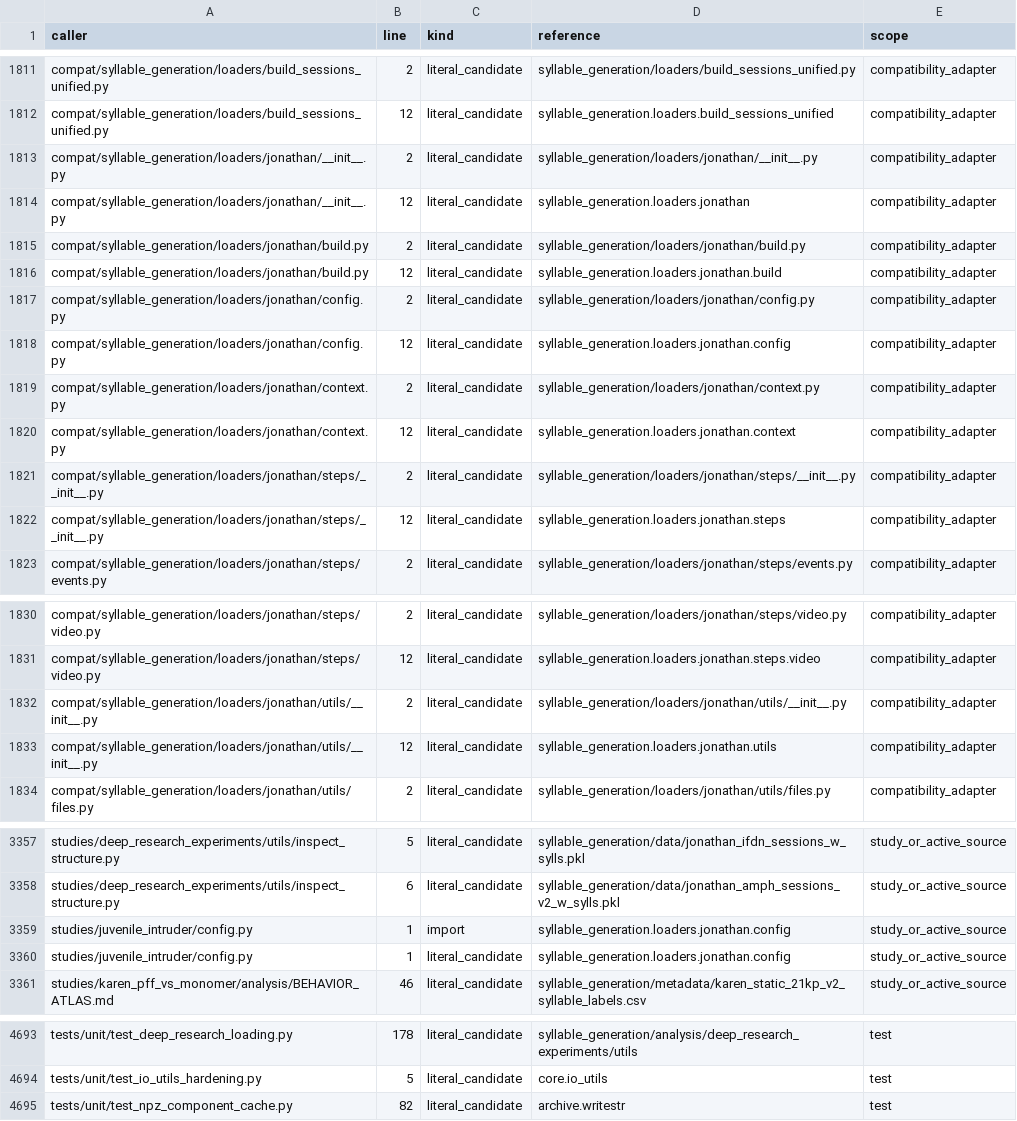
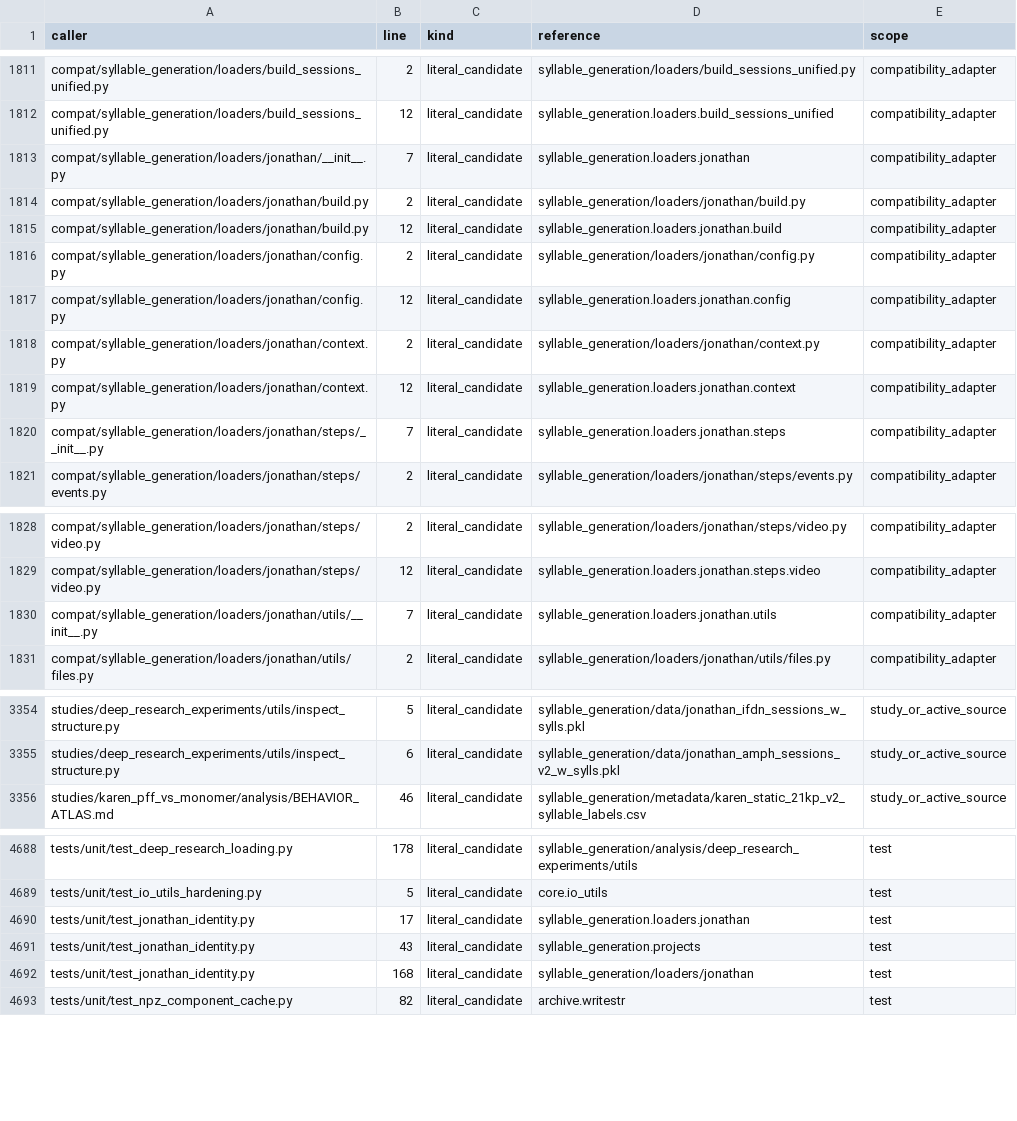
Before and after one commit to sebeliassen/FiberphotometryCode, a TSV file: registry/LEGACY_CONSUMERS_20261021.tsv, drawn as a sheet; only a part is shown, gaps mark what is left out; the diff covers the shown part only.

```diff
--- a/registry/LEGACY_CONSUMERS_20261021.tsv
+++ b/registry/LEGACY_CONSUMERS_20261021.tsv
@@ -1812,4 +1812,3 @@ compat/syllable_generation/loaders/build_sessions_unified.py	2	literal_candidate
 compat/syllable_generation/loaders/build_sessions_unified.py	12	literal_candidate	syllable_generation.loaders.build_sessions_unified	compatibility_adapter
-compat/syllable_generation/loaders/jonathan/__init__.py	2	literal_candidate	syllable_generation/loaders/jonathan/__init__.py	compatibility_adapter
-compat/syllable_generation/loaders/jonathan/__init__.py	12	literal_candidate	syllable_generation.loaders.jonathan	compatibility_adapter
+compat/syllable_generation/loaders/jonathan/__init__.py	7	literal_candidate	syllable_generation.loaders.jonathan	compatibility_adapter
 compat/syllable_generation/loaders/jonathan/build.py	2	literal_candidate	syllable_generation/loaders/jonathan/build.py	compatibility_adapter
@@ -1820,4 +1819,3 @@ compat/syllable_generation/loaders/jonathan/context.py	2	literal_candidate	sylla
 compat/syllable_generation/loaders/jonathan/context.py	12	literal_candidate	syllable_generation.loaders.jonathan.context	compatibility_adapter
-compat/syllable_generation/loaders/jonathan/steps/__init__.py	2	literal_candidate	syllable_generation/loaders/jonathan/steps/__init__.py	compatibility_adapter
-compat/syllable_generation/loaders/jonathan/steps/__init__.py	12	literal_candidate	syllable_generation.loaders.jonathan.steps	compatibility_adapter
+compat/syllable_generation/loaders/jonathan/steps/__init__.py	7	literal_candidate	syllable_generation.loaders.jonathan.steps	compatibility_adapter
 compat/syllable_generation/loaders/jonathan/steps/events.py	2	literal_candidate	syllable_generation/loaders/jonathan/steps/events.py	compatibility_adapter
@@ -1831,4 +1829,3 @@ compat/syllable_generation/loaders/jonathan/steps/video.py	2	literal_candidate	s
 compat/syllable_generation/loaders/jonathan/steps/video.py	12	literal_candidate	syllable_generation.loaders.jonathan.steps.video	compatibility_adapter
-compat/syllable_generation/loaders/jonathan/utils/__init__.py	2	literal_candidate	syllable_generation/loaders/jonathan/utils/__init__.py	compatibility_adapter
-compat/syllable_generation/loaders/jonathan/utils/__init__.py	12	literal_candidate	syllable_generation.loaders.jonathan.utils	compatibility_adapter
+compat/syllable_generation/loaders/jonathan/utils/__init__.py	7	literal_candidate	syllable_generation.loaders.jonathan.utils	compatibility_adapter
 compat/syllable_generation/loaders/jonathan/utils/files.py	2	literal_candidate	syllable_generation/loaders/jonathan/utils/files.py	compatibility_adapter
@@ -3358,4 +3355,2 @@ studies/deep_research_experiments/utils/inspect_structure.py	5	literal_candidate
 studies/deep_research_experiments/utils/inspect_structure.py	6	literal_candidate	syllable_generation/data/jonathan_amph_sessions_v2_w_sylls.pkl	study_or_active_source
-studies/juvenile_intruder/config.py	1	import	syllable_generation.loaders.jonathan.config	study_or_active_source
-studies/juvenile_intruder/config.py	1	literal_candidate	syllable_generation.loaders.jonathan.config	study_or_active_source
 studies/karen_pff_vs_monomer/analysis/BEHAVIOR_ATLAS.md	46	literal_candidate	syllable_generation/metadata/karen_static_21kp_v2_syllable_labels.csv	study_or_active_source
@@ -4694,2 +4689,5 @@ tests/unit/test_deep_research_loading.py	178	literal_candidate	syllable_generati
 tests/unit/test_io_utils_hardening.py	5	literal_candidate	core.io_utils	test
+tests/unit/test_jonathan_identity.py	17	literal_candidate	syllable_generation.loaders.jonathan	test
+tests/unit/test_jonathan_identity.py	43	literal_candidate	syllable_generation.projects	test
+tests/unit/test_jonathan_identity.py	168	literal_candidate	syllable_generation/loaders/jonathan	test
 tests/unit/test_npz_component_cache.py	82	literal_candidate	archive.writestr	test
```
Also changed, not shown: 9 edited cells elsewhere in this file, registry/LEGACY_PATHS_20261021.tsv, registry/SHIMS.tsv, 25 other files.
